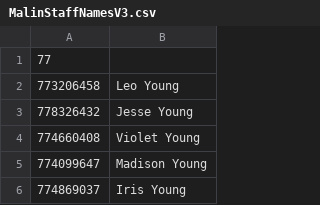
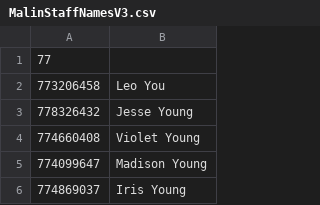
Before and after one commit to Brumertz/MSSS_Dictionary, a CSV file: DictionaryApp/DictionaryApp/bin/Debug/MalinStaffNamesV3.csv, drawn as a sheet; only a part is shown.

```diff
--- a/DictionaryApp/DictionaryApp/bin/Debug/MalinStaffNamesV3.csv
+++ b/DictionaryApp/DictionaryApp/bin/Debug/MalinStaffNamesV3.csv
@@ -1,3 +1,3 @@
 77,
-773206458,Leo Young
+773206458,Leo You
 778326432,Jesse Young
```
Also changed, not shown: 10 other files.
